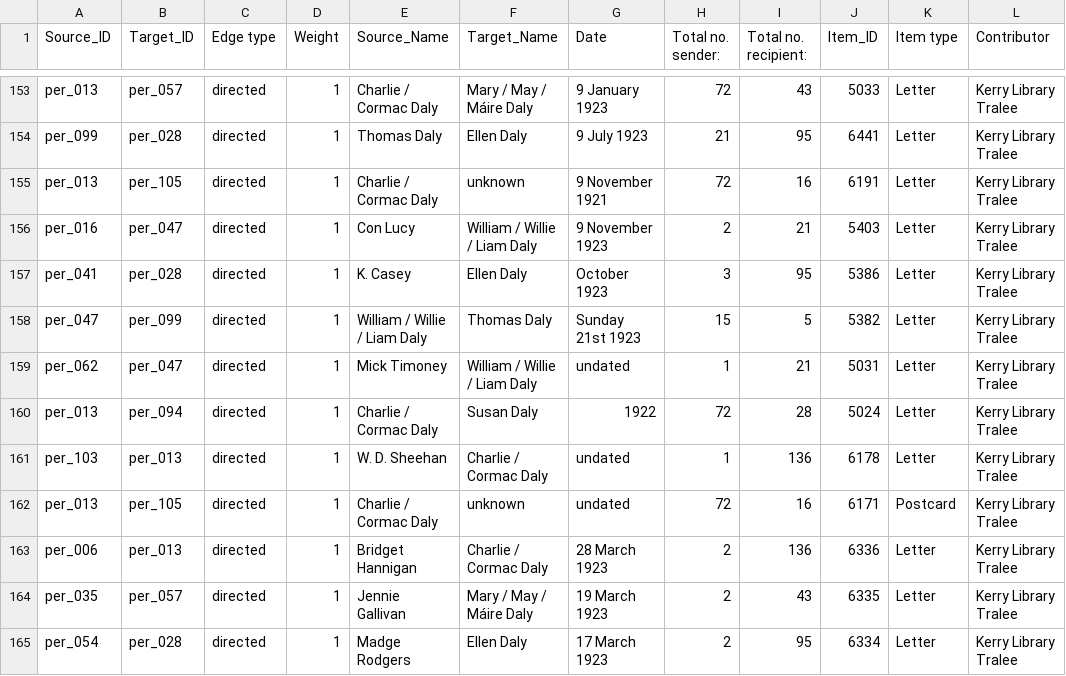
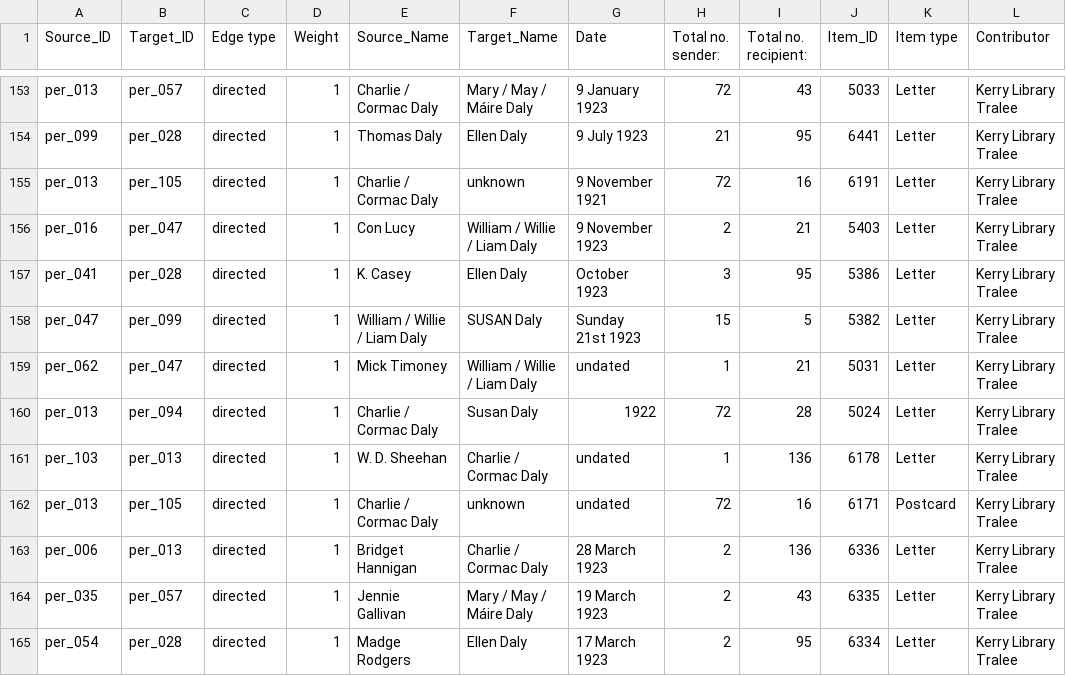
Before and after one commit to MonikaBarget/FeministDH, a CSV file: DalyNetwork_edges_letters.csv, drawn as a sheet; only a part is shown, gaps mark what is left out; the diff names each change by its address in the sheet, - before the commit and + after, or states it on an @@ line.

Commit message:
Update DalyNetwork_edges_letters.csv

```diff
--- a/DalyNetwork_edges_letters.csv
+++ b/DalyNetwork_edges_letters.csv
-F158 (Target_Name): Thomas Daly
+F158 (Target_Name): SUSAN Daly
```
